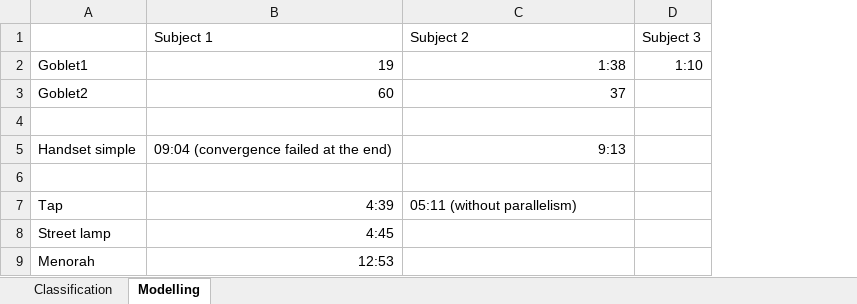
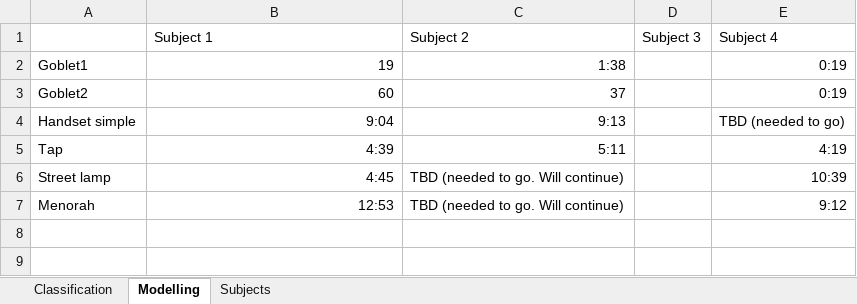
Before and after one commit to alexshtf/SketchModeller, an Excel workbook: experiments.xlsx, sheet Modelling, drawn as a sheet; values as stored, in another font and other column widths than the file's, no borders; removed rows and columns are numbered as before the commit, all else as after; the diff names each change by its address in the sheet, - before the commit and + after, or states it on an @@ line.

```diff
--- a/experiments.xlsx (sheet Modelling)
+++ b/experiments.xlsx (sheet Modelling)
+sheet tab: Subjects
+column E, rows 1-7: Subject 4 | 0:19 | 0:19 | TBD (needed to go) | 4:19 | 10:39 | 9:12
-D2: 1:10
+D2: (empty)
-row 4: (empty)
-B4: 09:04 (convergence failed at the end)
+B4: 9:04
-row 6: (empty)
-C5: 05:11 (without parallelism)
+C5: 5:11
-C6:C7: (empty)
+C6:C7: TBD (needed to go. Will continue)
```
Also changed, not shown: sheet Classification.
